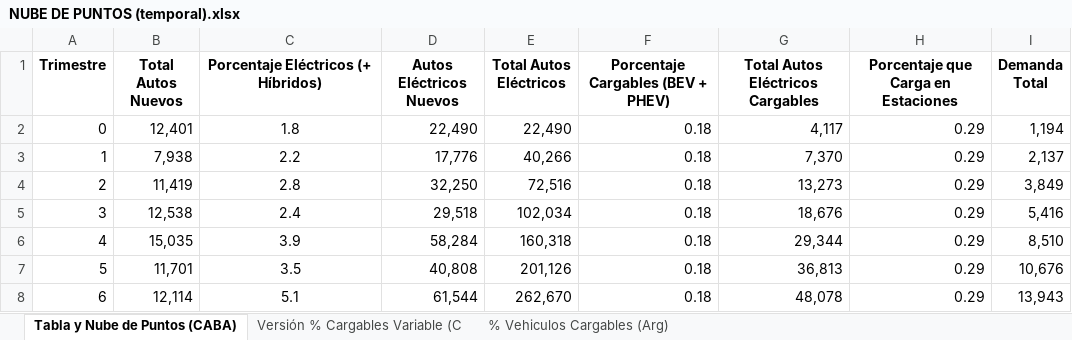
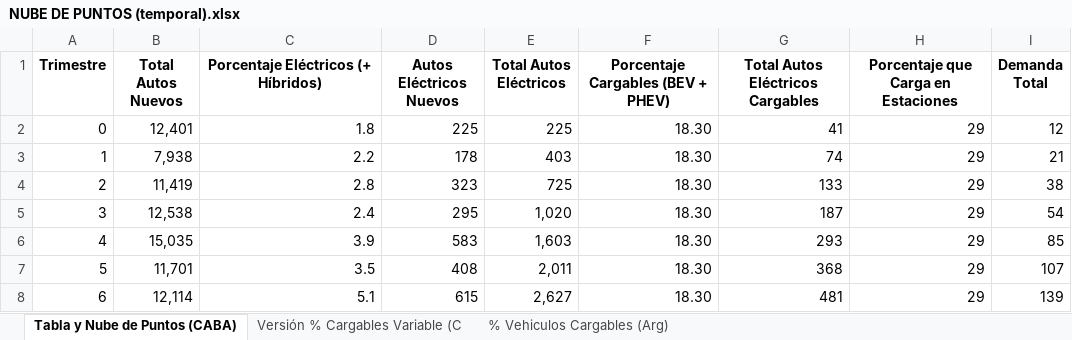
Before and after one commit to AgustinCarlanaRivero/TP-Simulacion, an Excel workbook: Curva Logística/NUBE DE PUNTOS (temporal).xlsx, sheet Tabla y Nube de Puntos (CABA), drawn as a sheet; only a part is shown; values as stored, in another font and other column widths than the file's, no borders; charts and pictures not drawn; the diff covers the shown part only; the diff names each change by its address in the sheet, - before the commit and + after, or states it on an @@ line.

```diff
--- a/Curva Logística/NUBE DE PUNTOS (temporal).xlsx (sheet Tabla y Nube de Puntos (CABA))
+++ b/Curva Logística/NUBE DE PUNTOS (temporal).xlsx (sheet Tabla y Nube de Puntos (CABA))
-C2:C8 alignment: center
+C2:C8 alignment: right
-D2 (Autos Eléctricos Nuevos): 22,490
+D2 (Autos Eléctricos Nuevos): 225
-E2 (Total Autos Eléctricos): 22,490
+E2 (Total Autos Eléctricos): 225
-F2:F8: 0.18
+F2:F8: 18.30
-G2 (Total Autos Eléctricos Cargables): 4,117
+G2 (Total Autos Eléctricos Cargables): 41
-H2:H8: 0.29
+H2:H8: 29
-I2 (Demanda Total): 1,194
+I2 (Demanda Total): 12
-D3 (Autos Eléctricos Nuevos): 17,776
+D3 (Autos Eléctricos Nuevos): 178
-E3 (Total Autos Eléctricos): 40,266
+E3 (Total Autos Eléctricos): 403
-G3 (Total Autos Eléctricos Cargables): 7,370
+G3 (Total Autos Eléctricos Cargables): 74
-I3 (Demanda Total): 2,137
+I3 (Demanda Total): 21
-D4 (Autos Eléctricos Nuevos): 32,250
+D4 (Autos Eléctricos Nuevos): 323
-E4 (Total Autos Eléctricos): 72,516
+E4 (Total Autos Eléctricos): 725
-G4 (Total Autos Eléctricos Cargables): 13,273
+G4 (Total Autos Eléctricos Cargables): 133
-I4 (Demanda Total): 3,849
+I4 (Demanda Total): 38
-D5 (Autos Eléctricos Nuevos): 29,518
+D5 (Autos Eléctricos Nuevos): 295
-E5 (Total Autos Eléctricos): 102,034
+E5 (Total Autos Eléctricos): 1,020
-G5 (Total Autos Eléctricos Cargables): 18,676
+G5 (Total Autos Eléctricos Cargables): 187
-I5 (Demanda Total): 5,416
+I5 (Demanda Total): 54
-D6 (Autos Eléctricos Nuevos): 58,284
+D6 (Autos Eléctricos Nuevos): 583
-E6 (Total Autos Eléctricos): 160,318
+E6 (Total Autos Eléctricos): 1,603
-G6 (Total Autos Eléctricos Cargables): 29,344
+G6 (Total Autos Eléctricos Cargables): 293
-I6 (Demanda Total): 8,510
+I6 (Demanda Total): 85
-D7 (Autos Eléctricos Nuevos): 40,808
+D7 (Autos Eléctricos Nuevos): 408
-E7 (Total Autos Eléctricos): 201,126
+E7 (Total Autos Eléctricos): 2,011
-G7 (Total Autos Eléctricos Cargables): 36,813
+G7 (Total Autos Eléctricos Cargables): 368
-I7 (Demanda Total): 10,676
+I7 (Demanda Total): 107
-D8 (Autos Eléctricos Nuevos): 61,544
+D8 (Autos Eléctricos Nuevos): 615
-E8 (Total Autos Eléctricos): 262,670
+E8 (Total Autos Eléctricos): 2,627
-G8 (Total Autos Eléctricos Cargables): 48,078
+G8 (Total Autos Eléctricos Cargables): 481
-I8 (Demanda Total): 13,943
+I8 (Demanda Total): 139
```
Also changed, not shown: 114 edited cells and cell formats elsewhere in this sheet, sheet Versión % Cargables Variable (C, sheet % Vehiculos Cargables (Arg), charts or pictures, 7 other files.
